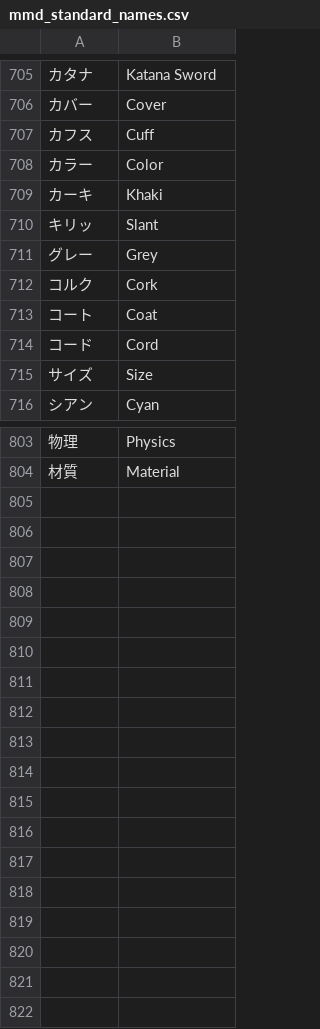
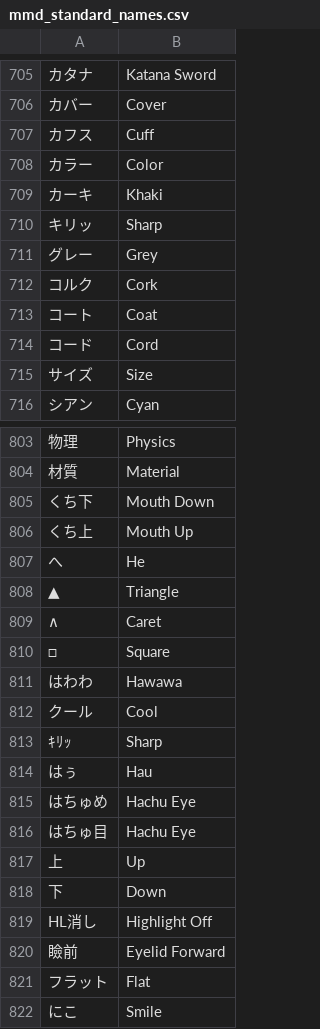
Before and after one commit to yohawing/maya_mmd_tools, a CSV file: mmd_tools/config/name_translation_presets/mmd_standard_names.csv, drawn as a sheet; only a part is shown, gaps mark what is left out; the diff names each change by its address in the sheet, - before the commit and + after, or states it on an @@ line.

Commit message:
feat(names): extend expression sanitizer and translation dictionaries

```diff
--- a/mmd_tools/config/name_translation_presets/mmd_standard_names.csv
+++ b/mmd_tools/config/name_translation_presets/mmd_standard_names.csv
-B710: Slant
+B710: Sharp
+row 805: くち下 | Mouth Down
+row 806: くち上 | Mouth Up
+row 807: へ | He
+row 808: ▲ | Triangle
+row 809: ∧ | Caret
+row 810: □ | Square
+row 811: はわわ | Hawawa
+row 812: クール | Cool
+row 813: ｷﾘｯ | Sharp
+row 814: はぅ | Hau
+row 815: はちゅめ | Hachu Eye
+row 816: はちゅ目 | Hachu Eye
+row 817: 上 | Up
+row 818: 下 | Down
+row 819: HL消し | Highlight Off
+row 820: 瞼前 | Eyelid Forward
+row 821: フラット | Flat
+row 822: にこ | Smile
```
Also changed, not shown: 2 other files.
